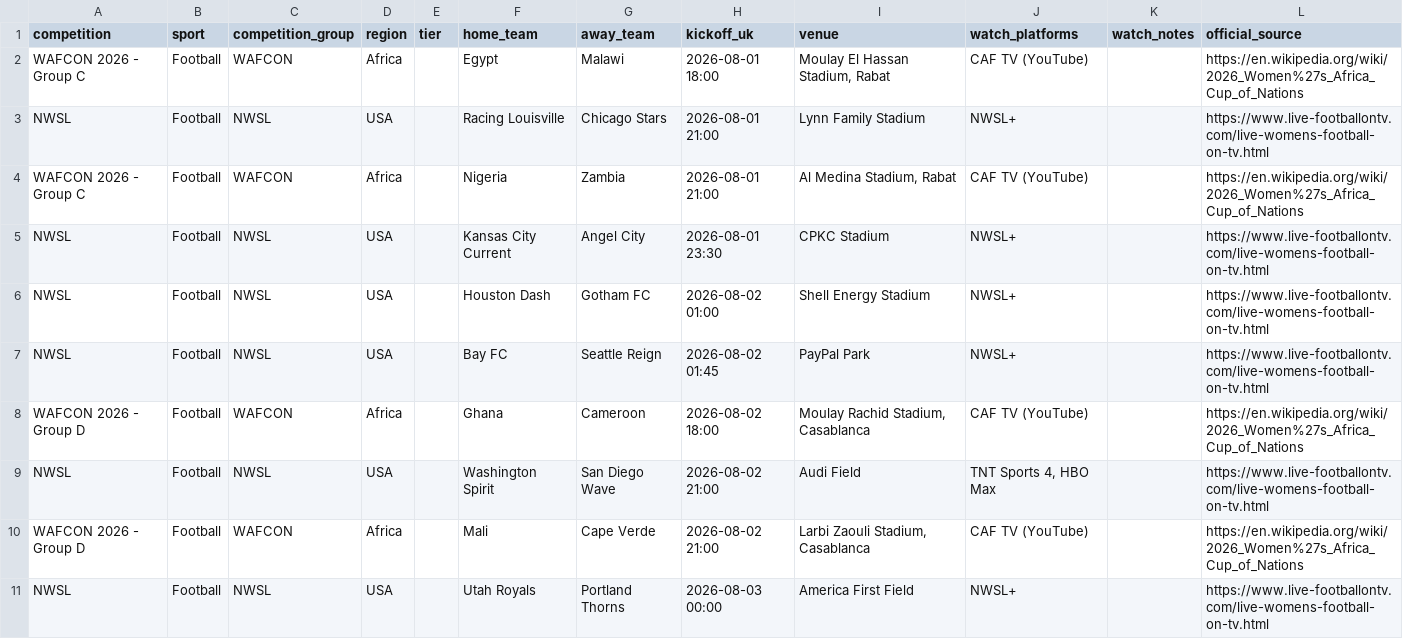
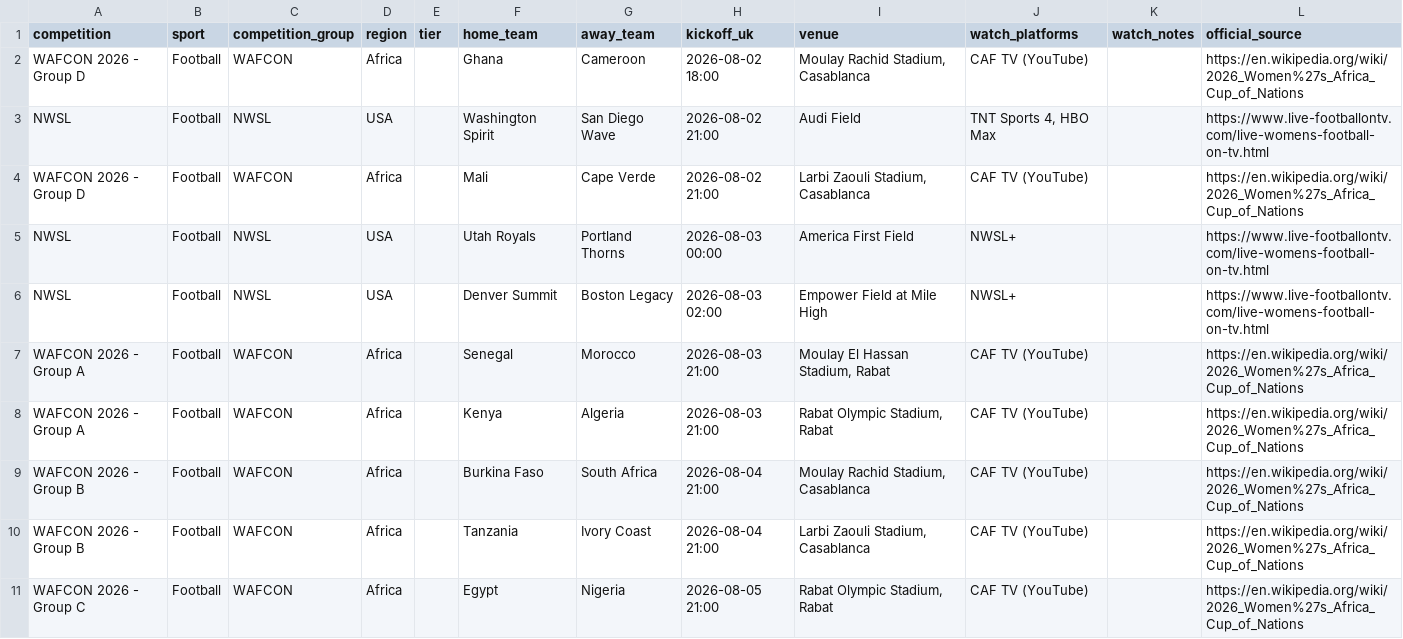
Before and after one commit to claremcewen/football-fixture-app-clean, a CSV file: data/fixtures_all.csv, drawn as a sheet; only a part is shown; the shorter side is filled out with more unchanged rows; the diff names each change by its address in the sheet, - before the commit and + after, or states it on an @@ line.

```diff
--- a/data/fixtures_all.csv
+++ b/data/fixtures_all.csv
-row 2: WAFCON 2026 - Group C | Football | WAFCON | Africa |  | Egypt | Malawi | 2026-08-01 18:00 | Moulay El Hassan Stadium, Rabat | CAF TV (YouTube) |  | https://en.wikipedia.org/wiki/2026_Women%27s_Africa_Cup_of_Nations
-row 3: NWSL | Football | NWSL | USA |  | Racing Louisville | Chicago Stars | 2026-08-01 21:00 | Lynn Family Stadium | NWSL+ |  | https://www.live-footballontv.com/live-womens-football-on-tv.html
-row 4: WAFCON 2026 - Group C | Football | WAFCON | Africa |  | Nigeria | Zambia | 2026-08-01 21:00 | Al Medina Stadium, Rabat | CAF TV (YouTube) |  | https://en.wikipedia.org/wiki/2026_Women%27s_Africa_Cup_of_Nations
-row 5: NWSL | Football | NWSL | USA |  | Kansas City Current | Angel City | 2026-08-01 23:30 | CPKC Stadium | NWSL+ |  | https://www.live-footballontv.com/live-womens-football-on-tv.html
-row 6: NWSL | Football | NWSL | USA |  | Houston Dash | Gotham FC | 2026-08-02 01:00 | Shell Energy Stadium | NWSL+ |  | https://www.live-footballontv.com/live-womens-football-on-tv.html
-row 7: NWSL | Football | NWSL | USA |  | Bay FC | Seattle Reign | 2026-08-02 01:45 | PayPal Park | NWSL+ |  | https://www.live-footballontv.com/live-womens-football-on-tv.html
```
Also changed, not shown: 1 other file.
